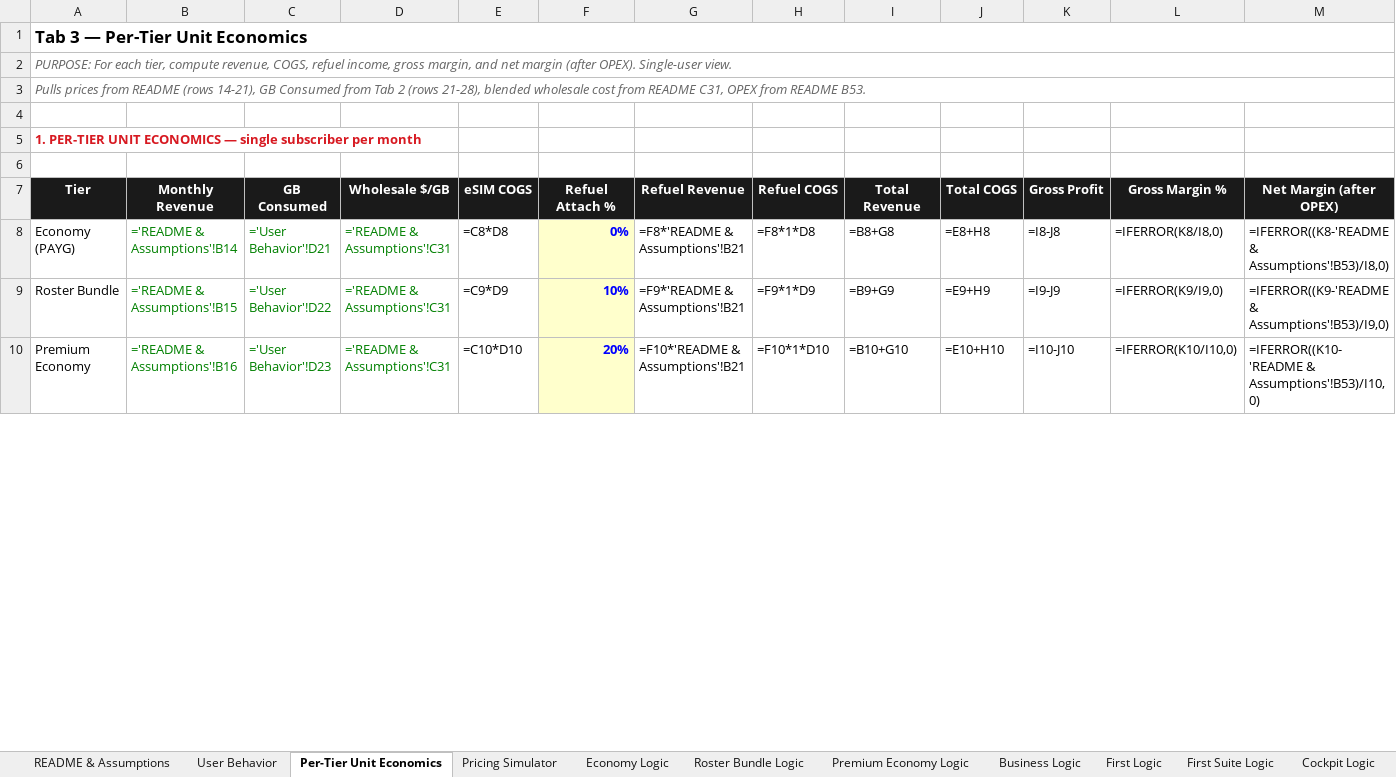
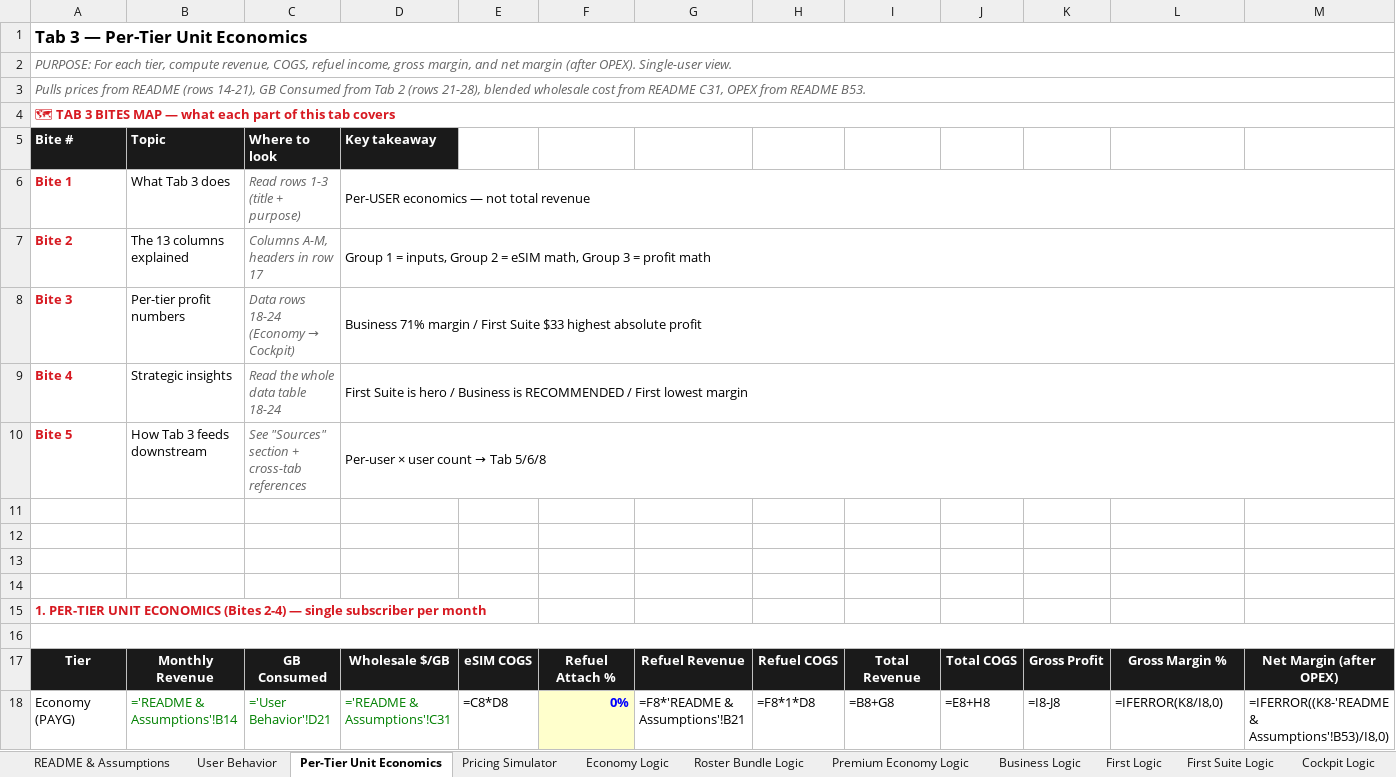
Before and after one commit to peanut-e-sim/peanut-esim-business-overview, an Excel workbook: docs/downloads/Peanut-eSIM-PL-Model-2026-05-31.xlsx, sheet Per-Tier Unit Economics, drawn as a sheet; only a part is shown; values as stored, in another font and other column widths than the file's, no borders; formulas without a stored value are shown as written; removed rows and columns are numbered as before the commit, all else as after; the diff covers the shown part only; the diff names each change by its address in the sheet, - before the commit and + after, or states it on an @@ line.

```diff
--- a/docs/downloads/Peanut-eSIM-PL-Model-2026-05-31.xlsx (sheet Per-Tier Unit Economics)
+++ b/docs/downloads/Peanut-eSIM-PL-Model-2026-05-31.xlsx (sheet Per-Tier Unit Economics)
+row 4: 🗺 TAB 3 BITES MAP — what each part of this tab covers
+row 5: Bite # | Topic | Where to look | Key takeaway
+row 6: Bite 1 | What Tab 3 does | Read rows 1-3 (title + purpose) | Per-USER economics — not total revenue
+row 7: Bite 2 | The 13 columns explained | Columns A-M, headers in row 17 | Group 1 = inputs, Group 2 = eSIM math, Group 3 = profit math
+row 8: Bite 3 | Per-tier profit numbers | Data rows 18-24 (Economy → Cockpit) | Business 71% margin / First Suite $33 highest absolute profit
+row 9: Bite 4 | Strategic insights | Read the whole data table 18-24 | First Suite is hero / Business is RECOMMENDED / First lowest margin
+row 10: Bite 5 | How Tab 3 feeds downstream | See "Sources" section + cross-tab references | Per-user × user count → Tab 5/6/8
+row 12: (empty)
+row 13: (empty)
+row 14: (empty)
-A15: …UNIT ECONOMICS — single…
+A15: …UNIT ECONOMICS (Bites 2-4) — single…
+A16:M16 merged
-row 9: Roster Bundle | ='README & Assumptions'!B15 | ='User Behavior'!D22 | ='README & Assumptions'!C31 | =C9*D9 | 10% | =F9*'README & Assumptions'!B21 | =F9*1*D9 | =B9+G9 | =E9+H9 | =I9-J9 | =IFERROR(K9/I9,0) | =IFERROR((K9-'README & Assumptions'!B53)/I9,0)
-row 10: Premium Economy | ='README & Assumptions'!B16 | ='User Behavior'!D23 | ='README & Assumptions'!C31 | =C10*D10 | 20% | =F10*'README & Assumptions'!B21 | =F10*1*D10 | =B10+G10 | =E10+H10 | =I10-J10 | =IFERROR(K10/I10,0) | =IFERROR((K10-'README & Assumptions'!B53)/I10,0)
```
Also changed, not shown: 6 added rows, 4 removed rows, 9 edited cells and merged cells elsewhere in this sheet.
